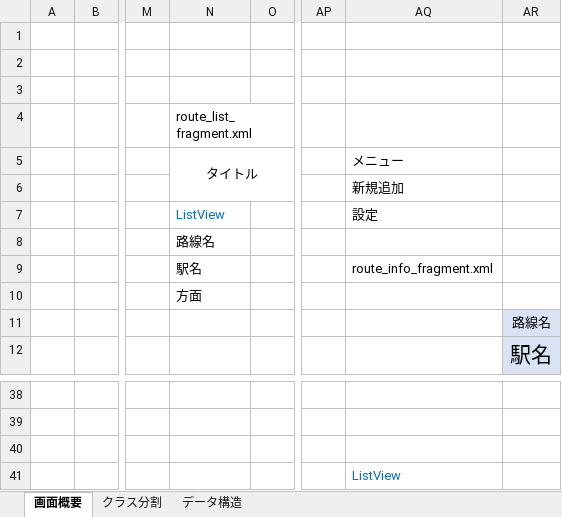
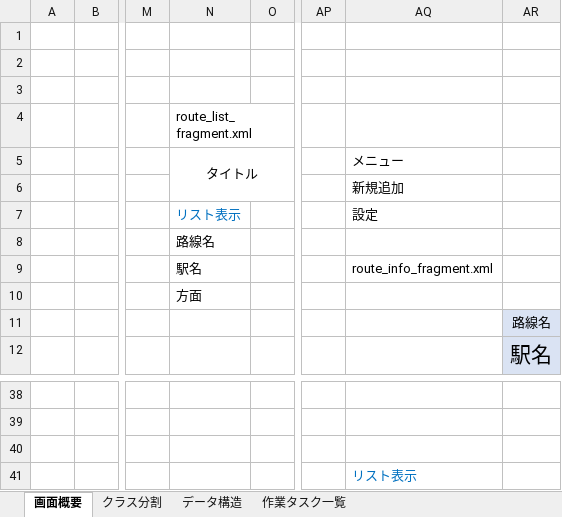
Before and after one commit to natsuyasai/TrainTimer, an Excel workbook: 設計書/TrainTimer設計.xlsx, sheet 画面概要, drawn as a sheet; only a part is shown, gaps mark what is left out; values as stored, in another font and other column widths than the file's, no borders; charts and pictures not drawn; the diff names each change by its address in the sheet, - before the commit and + after, or states it on an @@ line.

```diff
--- a/設計書/TrainTimer設計.xlsx (sheet 画面概要)
+++ b/設計書/TrainTimer設計.xlsx (sheet 画面概要)
+sheet tab: 作業タスク一覧
-N7: ListView
+N7: リスト表示
-AQ41: ListView
+AQ41: リスト表示
```
Also changed, not shown: sheet データ構造.
